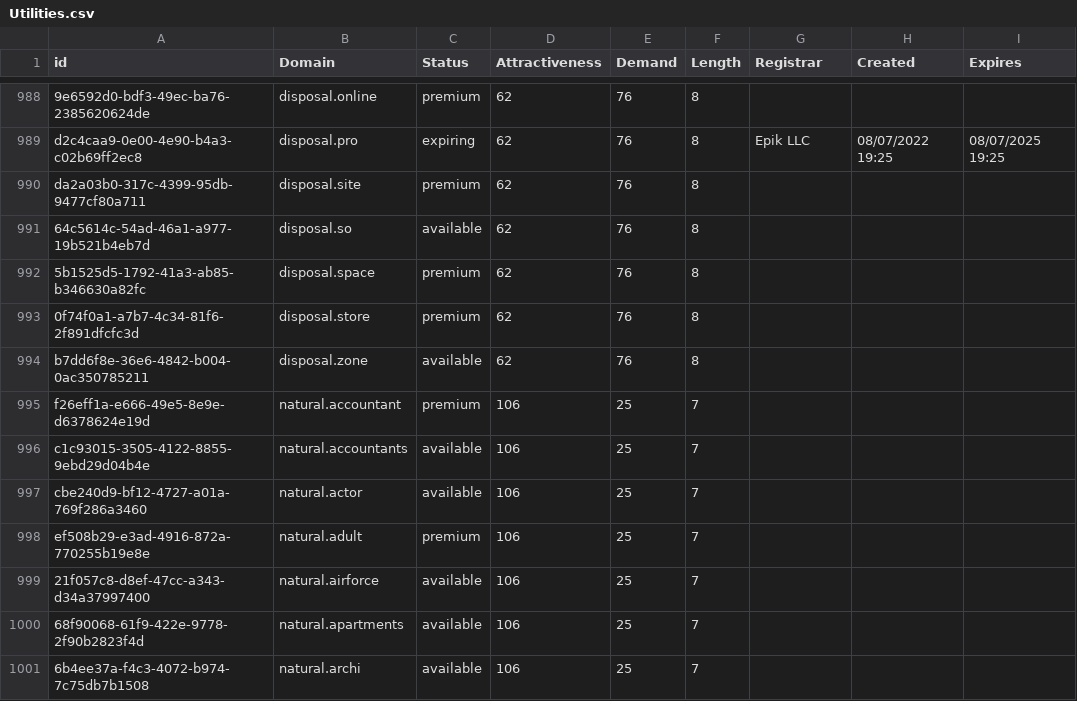
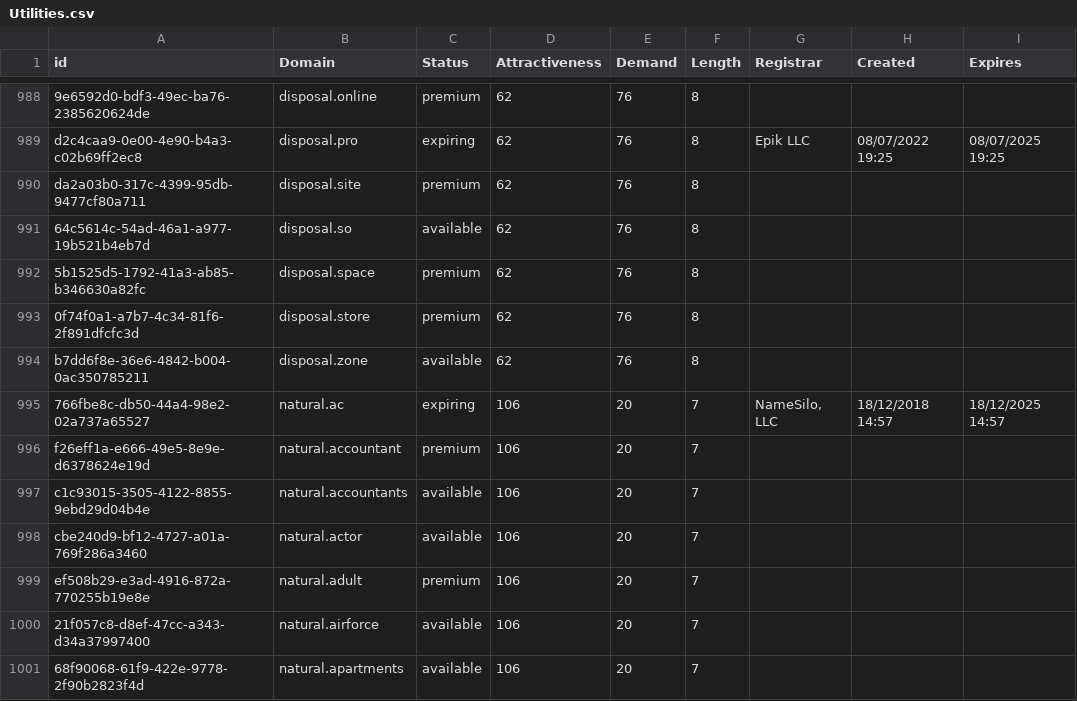
Before and after one commit to UniqueDomains/utilities-oneword-domains, a CSV file: Utilities.csv, drawn as a sheet; only a part is shown, gaps mark what is left out.

Commit message:
Domains update

```diff
--- a/Utilities.csv
+++ b/Utilities.csv
@@ -994,8 +994,8 @@ da2a03b0-317c-4399-95db-9477cf80a711,disposal.site,premium,62,76,8,,,
 b7dd6f8e-36e6-4842-b004-0ac350785211,disposal.zone,available,62,76,8,,,
-f26eff1a-e666-49e5-8e9e-d6378624e19d,natural.accountant,premium,106,25,7,,,
-c1c93015-3505-4122-8855-9ebd29d04b4e,natural.accountants,available,106,25,7,,,
-cbe240d9-bf12-4727-a01a-769f286a3460,natural.actor,available,106,25,7,,,
-ef508b29-e3ad-4916-872a-770255b19e8e,natural.adult,premium,106,25,7,,,
-21f057c8-d8ef-47cc-a343-d34a37997400,natural.airforce,available,106,25,7,,,
-68f90068-61f9-422e-9778-2f90b2823f4d,natural.apartments,available,106,25,7,,,
-6b4ee37a-f4c3-4072-b974-7c75db7b1508,natural.archi,available,106,25,7,,,
+766fbe8c-db50-44a4-98e2-02a737a65527,natural.ac,expiring,106,20,7,"NameSilo, LLC",18/12/2018 14:57,18/12/2025 14:57
+f26eff1a-e666-49e5-8e9e-d6378624e19d,natural.accountant,premium,106,20,7,,,
+c1c93015-3505-4122-8855-9ebd29d04b4e,natural.accountants,available,106,20,7,,,
+cbe240d9-bf12-4727-a01a-769f286a3460,natural.actor,available,106,20,7,,,
+ef508b29-e3ad-4916-872a-770255b19e8e,natural.adult,premium,106,20,7,,,
+21f057c8-d8ef-47cc-a343-d34a37997400,natural.airforce,available,106,20,7,,,
+68f90068-61f9-422e-9778-2f90b2823f4d,natural.apartments,available,106,20,7,,,
```
Also changed, not shown: 2 other files.
